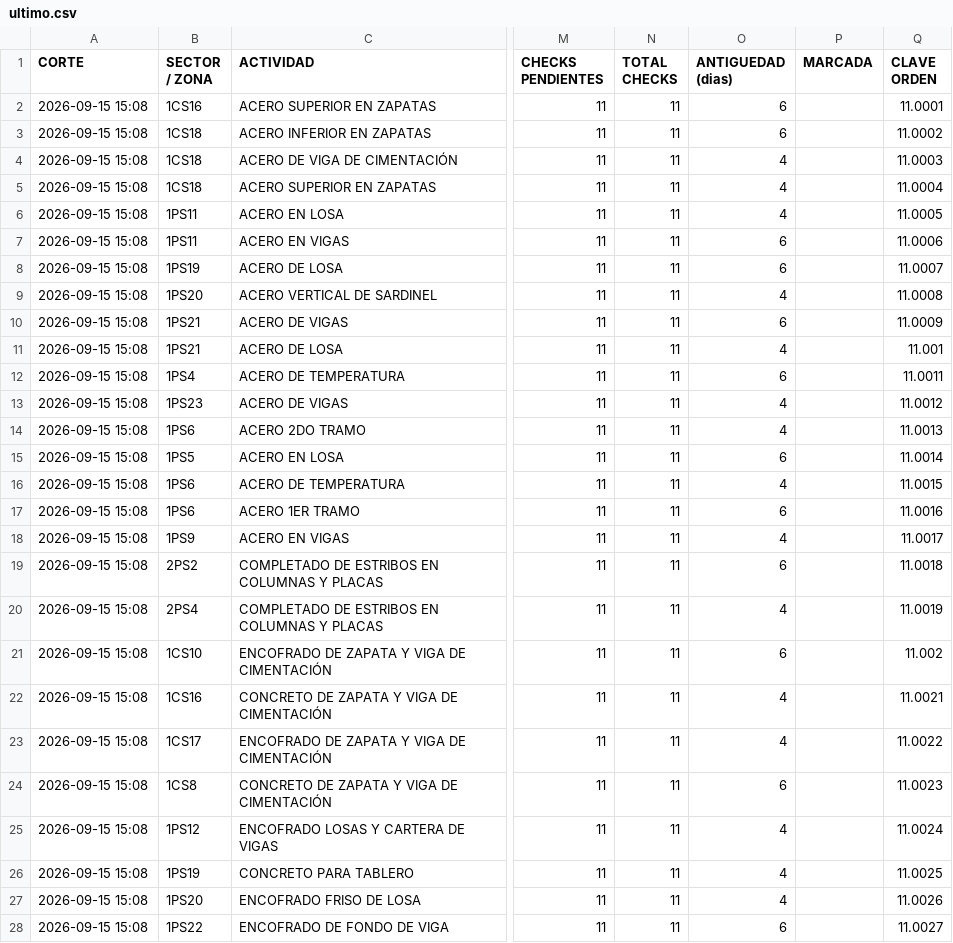
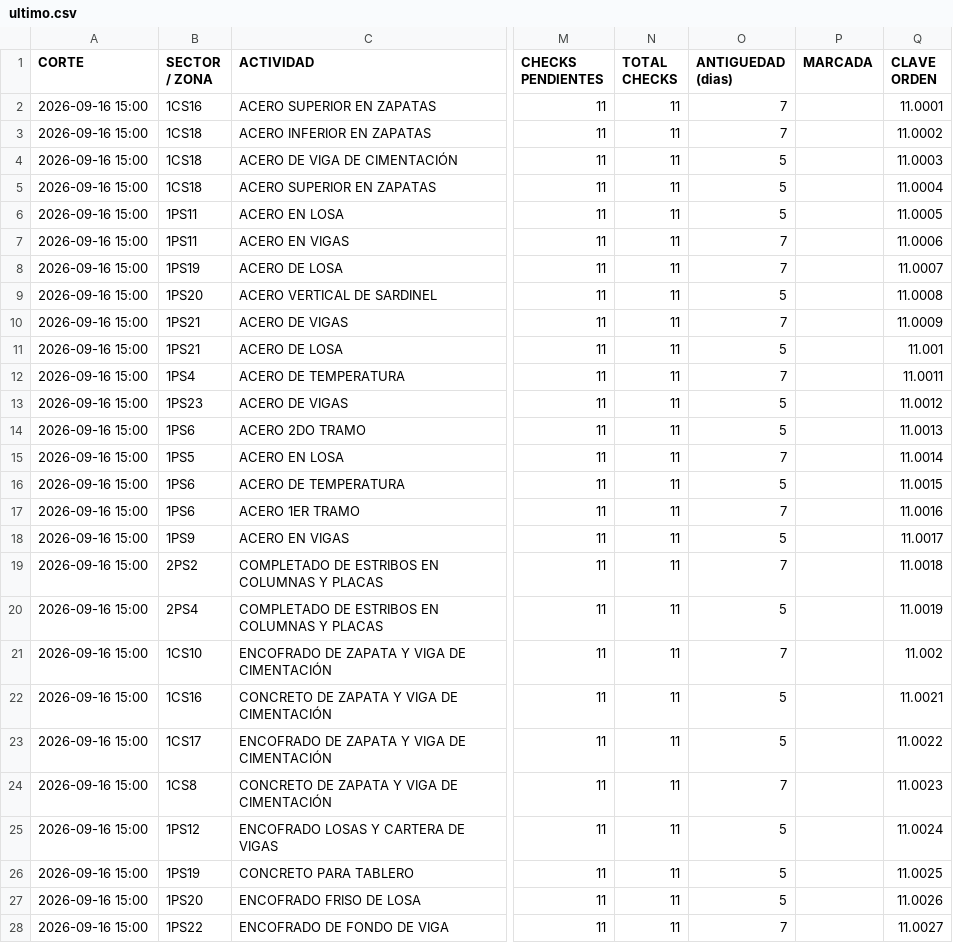
Before and after one commit to orlandodavidgutierreztomas-cyber/AUTOMATIZACION-TRELLO, a CSV file: reportes/ultimo.csv, drawn as a sheet; only a part is shown, gaps mark what is left out; the diff covers the shown part only; the diff names each change by its address in the sheet, - before the commit and + after, or states it on an @@ line.

```diff
--- a/reportes/ultimo.csv
+++ b/reportes/ultimo.csv
-A2:A28 (CORTE): 2026-09-15 15:08
+A2:A28 (CORTE): 2026-09-16 15:00
-O2:O3 (ANTIGUEDAD (dias)): 6
+O2:O3 (ANTIGUEDAD (dias)): 7
-O4:O6 (ANTIGUEDAD (dias)): 4
+O4:O6 (ANTIGUEDAD (dias)): 5
-O7:O8 (ANTIGUEDAD (dias)): 6
+O7:O8 (ANTIGUEDAD (dias)): 7
-O9 (ANTIGUEDAD (dias)): 4
+O9 (ANTIGUEDAD (dias)): 5
-O10 (ANTIGUEDAD (dias)): 6
+O10 (ANTIGUEDAD (dias)): 7
-O11 (ANTIGUEDAD (dias)): 4
+O11 (ANTIGUEDAD (dias)): 5
-O12 (ANTIGUEDAD (dias)): 6
+O12 (ANTIGUEDAD (dias)): 7
-O13:O14 (ANTIGUEDAD (dias)): 4
+O13:O14 (ANTIGUEDAD (dias)): 5
-O15 (ANTIGUEDAD (dias)): 6
+O15 (ANTIGUEDAD (dias)): 7
-O16 (ANTIGUEDAD (dias)): 4
+O16 (ANTIGUEDAD (dias)): 5
-O17 (ANTIGUEDAD (dias)): 6
+O17 (ANTIGUEDAD (dias)): 7
-O18 (ANTIGUEDAD (dias)): 4
+O18 (ANTIGUEDAD (dias)): 5
-O19 (ANTIGUEDAD (dias)): 6
+O19 (ANTIGUEDAD (dias)): 7
-O20 (ANTIGUEDAD (dias)): 4
+O20 (ANTIGUEDAD (dias)): 5
-O21 (ANTIGUEDAD (dias)): 6
+O21 (ANTIGUEDAD (dias)): 7
-O22:O23 (ANTIGUEDAD (dias)): 4
+O22:O23 (ANTIGUEDAD (dias)): 5
-O24 (ANTIGUEDAD (dias)): 6
+O24 (ANTIGUEDAD (dias)): 7
-O25:O27 (ANTIGUEDAD (dias)): 4
+O25:O27 (ANTIGUEDAD (dias)): 5
-O28 (ANTIGUEDAD (dias)): 6
+O28 (ANTIGUEDAD (dias)): 7
```
Also changed, not shown: 42 edited cells elsewhere in this file, 1 other file.
